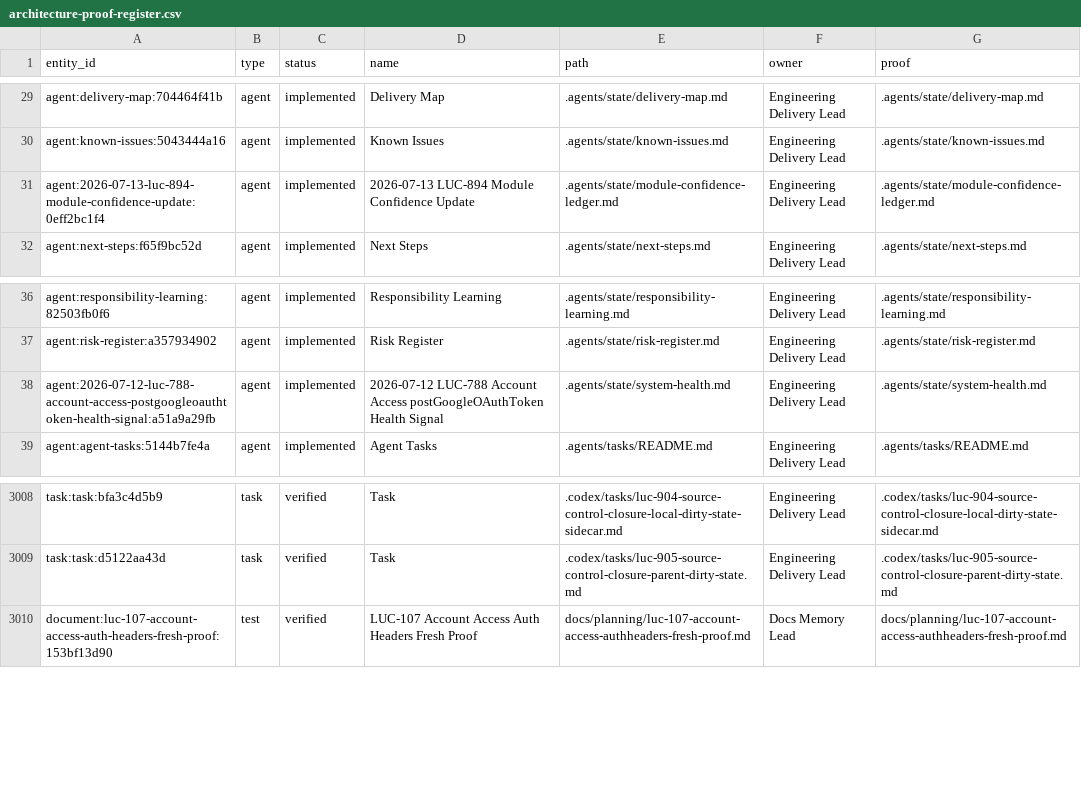
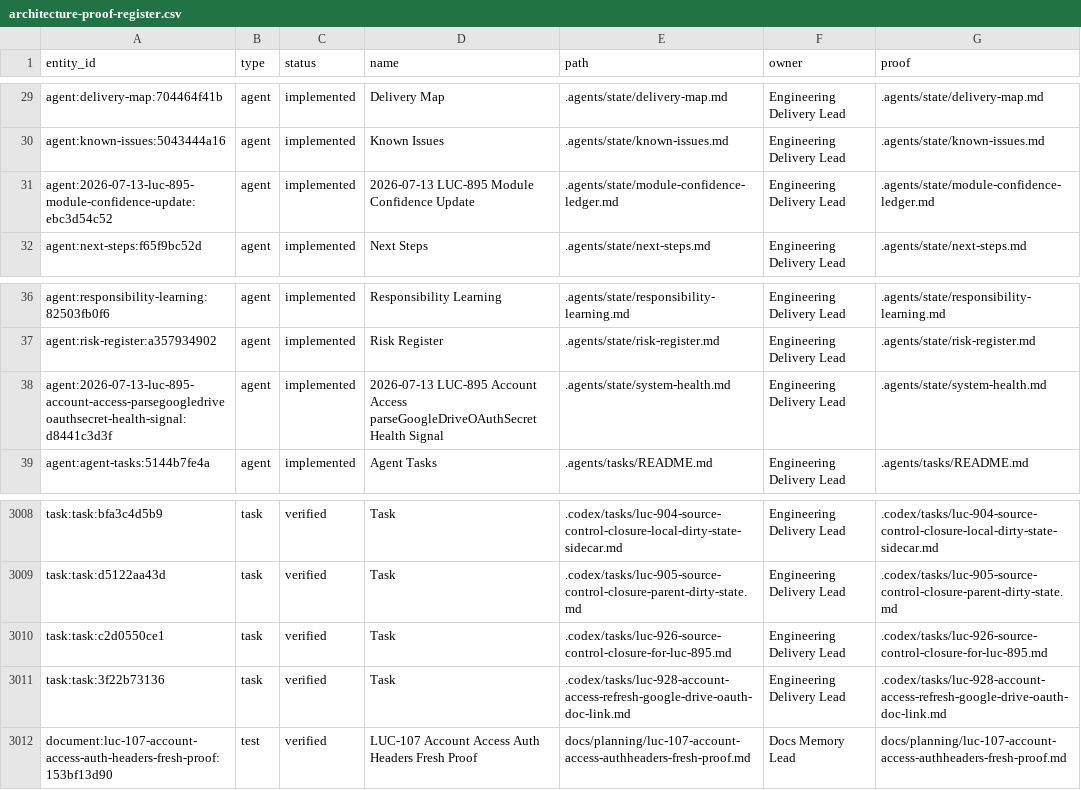
Before and after one commit to Wroblewski-Patryk/Roost, a CSV file: docs/graphs/architecture-proof-register.csv, drawn as a sheet; only a part is shown, gaps mark what is left out.

Commit message:
docs: close Roost local source-control sidecar
Co-Authored-By: Paperclip <noreply@paperclip.ing>

```diff
--- a/docs/graphs/architecture-proof-register.csv
+++ b/docs/graphs/architecture-proof-register.csv
@@ -30,3 +30,3 @@
 "agent:known-issues:5043444a16","agent","implemented","Known Issues",".agents/state/known-issues.md","Engineering Delivery Lead",".agents/state/known-issues.md"
-"agent:2026-07-13-luc-894-module-confidence-update:0eff2bc1f4","agent","implemented","2026-07-13 LUC-894 Module Confidence Update",".agents/state/module-confidence-ledger.md","Engineering Delivery Lead",".agents/state/module-confidence-ledger.md"
+"agent:2026-07-13-luc-895-module-confidence-update:ebc3d54c52","agent","implemented","2026-07-13 LUC-895 Module Confidence Update",".agents/state/module-confidence-ledger.md","Engineering Delivery Lead",".agents/state/module-confidence-ledger.md"
 "agent:next-steps:f65f9bc52d","agent","implemented","Next Steps",".agents/state/next-steps.md","Engineering Delivery Lead",".agents/state/next-steps.md"
@@ -37,3 +37,3 @@
 "agent:risk-register:a357934902","agent","implemented","Risk Register",".agents/state/risk-register.md","Engineering Delivery Lead",".agents/state/risk-register.md"
-"agent:2026-07-12-luc-788-account-access-postgoogleoauthtoken-health-signal:a51a9a29fb","agent","implemented","2026-07-12 LUC-788 Account Access postGoogleOAuthToken Health Signal",".agents/state/system-health.md","Engineering Delivery Lead",".agents/state/system-health.md"
+"agent:2026-07-13-luc-895-account-access-parsegoogledriveoauthsecret-health-signal:d8441c3d3f","agent","implemented","2026-07-13 LUC-895 Account Access parseGoogleDriveOAuthSecret Health Signal",".agents/state/system-health.md","Engineering Delivery Lead",".agents/state/system-health.md"
 "agent:agent-tasks:5144b7fe4a","agent","implemented","Agent Tasks",".agents/tasks/README.md","Engineering Delivery Lead",".agents/tasks/README.md"
@@ -3009,2 +3009,4 @@
 "task:task:d5122aa43d","task","verified","Task",".codex/tasks/luc-905-source-control-closure-parent-dirty-state.md","Engineering Delivery Lead",".codex/tasks/luc-905-source-control-closure-parent-dirty-state.md"
+"task:task:c2d0550ce1","task","verified","Task",".codex/tasks/luc-926-source-control-closure-for-luc-895.md","Engineering Delivery Lead",".codex/tasks/luc-926-source-control-closure-for-luc-895.md"
+"task:task:3f22b73136","task","verified","Task",".codex/tasks/luc-928-account-access-refresh-google-drive-oauth-doc-link.md","Engineering Delivery Lead",".codex/tasks/luc-928-account-access-refresh-google-drive-oauth-doc-link.md"
 "document:luc-107-account-access-auth-headers-fresh-proof:153bf13d90","test","verified","LUC-107 Account Access Auth Headers Fresh Proof","docs/planning/luc-107-account-access-authheaders-fresh-proof.md","Docs Memory Lead","docs/planning/luc-107-account-access-authheaders-fresh-proof.md"
```
Also changed, not shown: docs/architecture/relations/documentation-links.csv, 30 other files.
